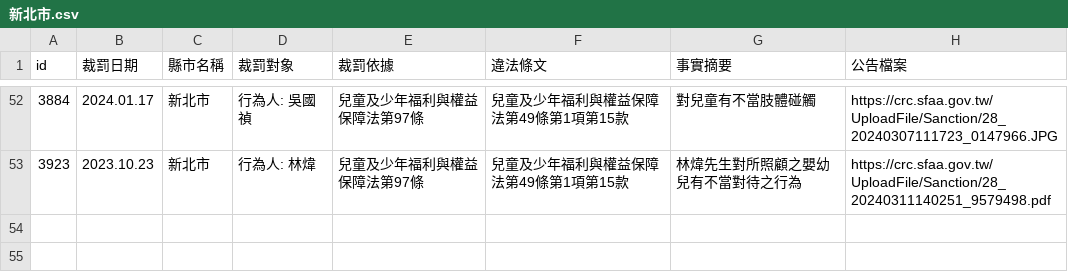
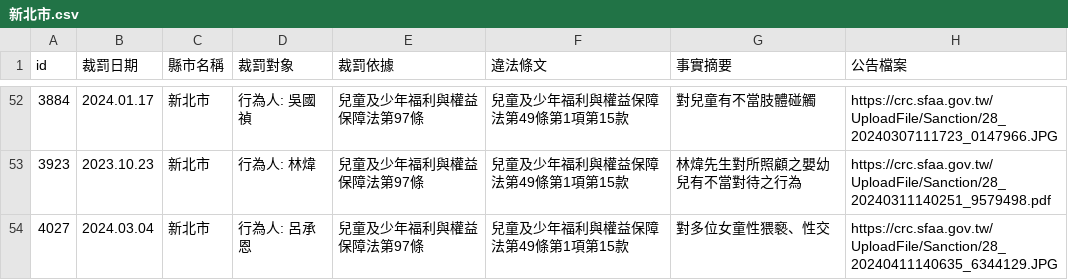
Before and after one commit to kiang/crc.sfaa.gov.tw, a CSV file: data/新北市.csv, drawn as a sheet; only a part is shown, gaps mark what is left out; the diff names each change by its address in the sheet, - before the commit and + after, or states it on an @@ line.

```diff
--- a/data/新北市.csv
+++ b/data/新北市.csv
+row 54: 4027 | 2024.03.04 | 新北市 | 行為人: 呂承恩 | 兒童及少年福利與權益保障法第97條 | 兒童及少年福利與權益保障法第49條第1項第15款 | 對多位女童性猥褻、性交 | https://crc.sfaa.gov.tw/UploadFile/Sanction/28_20240411140635_6344129.JPG
```
Also changed, not shown: data/基隆市.csv, data/花蓮縣.csv, 9 other files.
